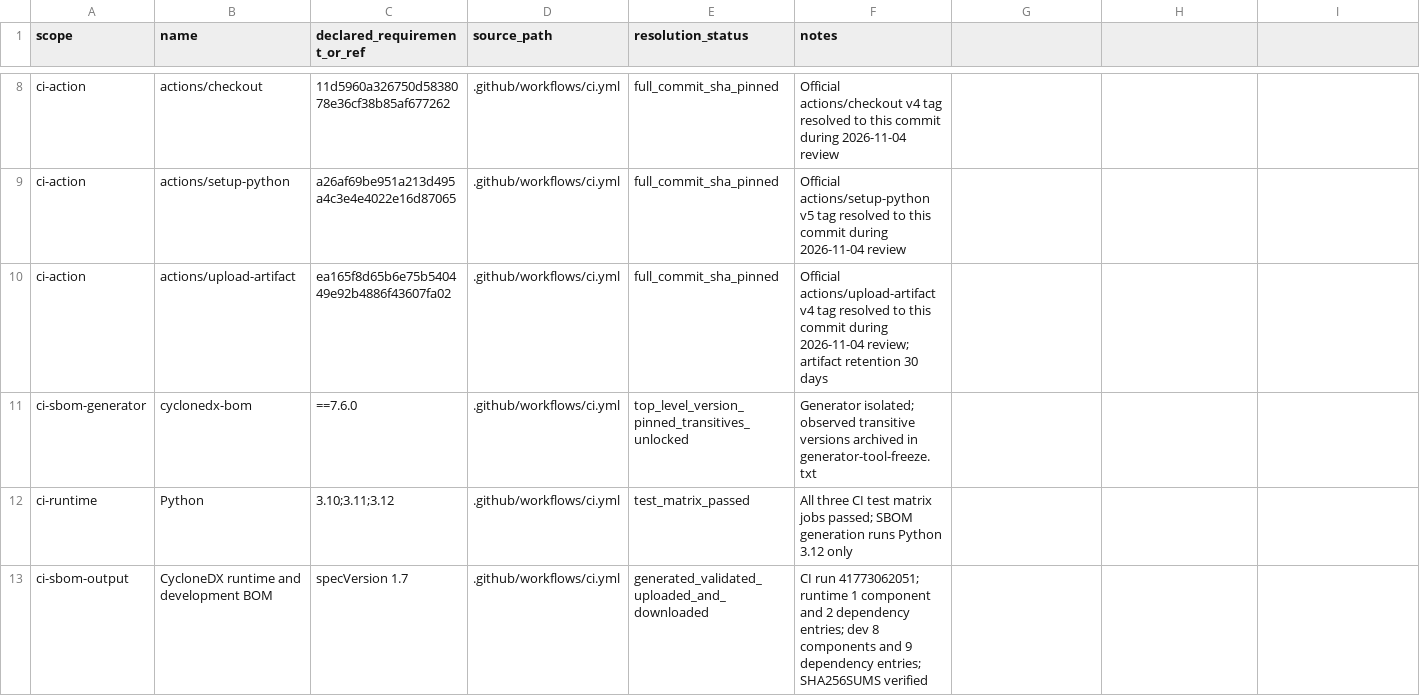
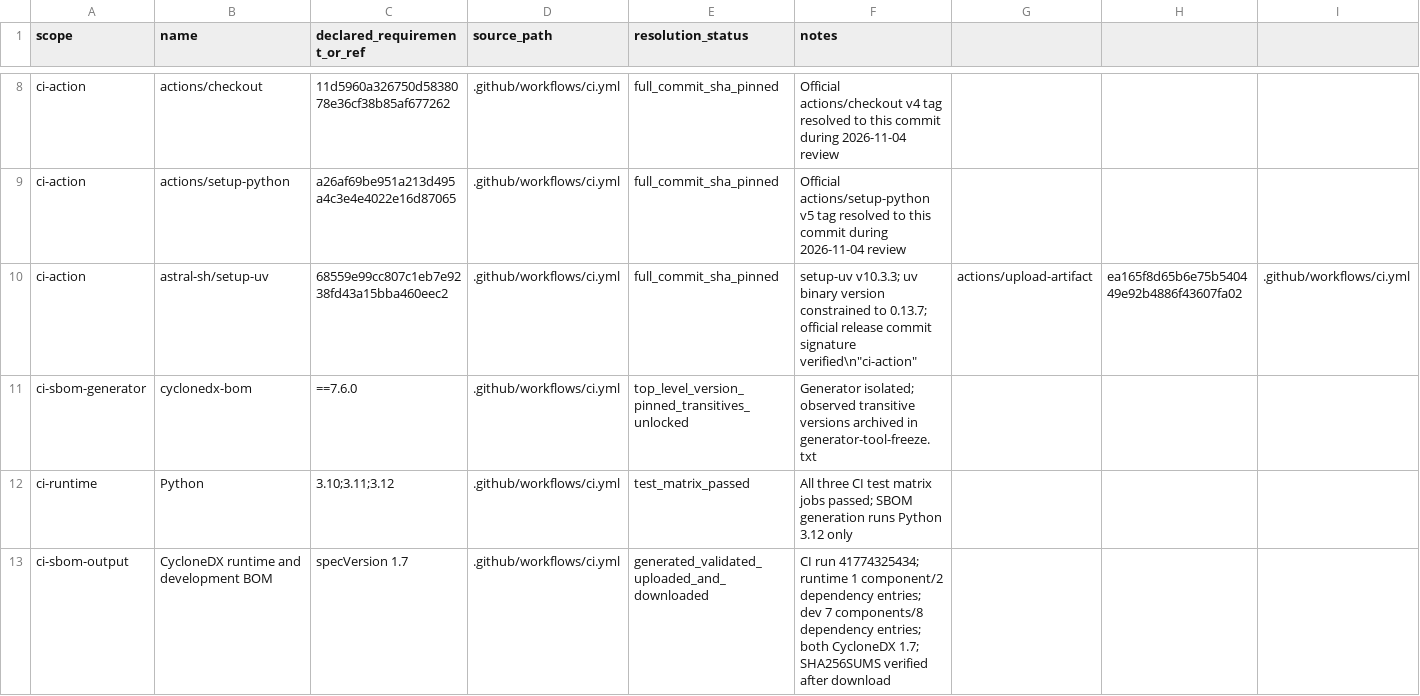
Before and after one commit to rexyll/robot_knowledgebasement, a CSV file: docs/audits/2026-11-04-software-dependency-inventory.csv, drawn as a sheet; only a part is shown, gaps mark what is left out; removed rows and columns are numbered as before the commit, all else as after; rows hold the shown columns only; the diff covers the shown part only; the diff names each change by its address in the sheet, - before the commit and + after, or states it on an @@ line.

Commit message:
docs: record uv locked dependency graph and updated SBOM artifact

```diff
--- a/docs/audits/2026-11-04-software-dependency-inventory.csv
+++ b/docs/audits/2026-11-04-software-dependency-inventory.csv
-row 10: ci-action | actions/upload-artifact | ea165f8d65b6e75b540449e92b4886f43607fa02 | .github/workflows/ci.yml | full_commit_sha_pinned | Official actions/upload-artifact v4 tag resolved to this commit during 2026-11-04 review; artifact retention 30 days
+row 10: ci-action | astral-sh/setup-uv | 68559e99cc807c1eb7e9238fd43a15bba460eec2 | .github/workflows/ci.yml | full_commit_sha_pinned | setup-uv v10.3.3; uv binary version constrained to 0.13.7; official release commit signature verified\n"ci-action" | actions/upload-artifact | ea165f8d65b6e75b540449e92b4886f43607fa02 | .github/workflows/ci.yml
-F13 (notes): CI run 41773062051; runtime 1 component and 2 dependency entries; dev 8 components and 9 dependency entries; SHA256SUMS verified
+F13 (notes): CI run 41774325434; runtime 1 component/2 dependency entries; dev 7 components/8 dependency entries; both CycloneDX 1.7; SHA256SUMS verified after download
```
Also changed, not shown: 8 edited cells elsewhere in this file.
